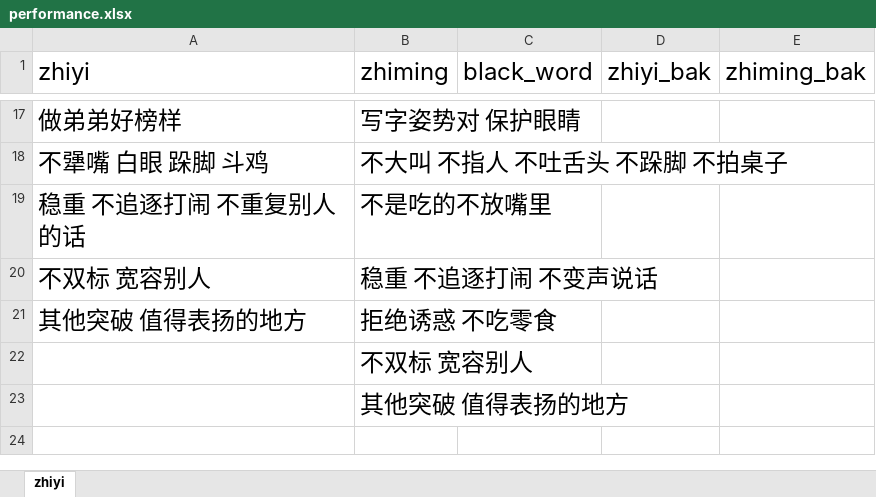
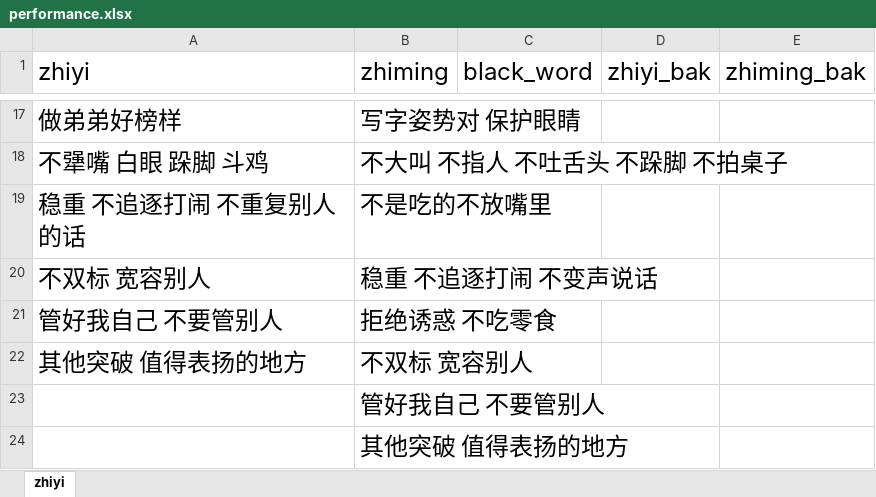
Before and after one commit to Robin88818/pyau, an Excel workbook: performance.xlsx, sheet zhiyi, drawn as a sheet; only a part is shown, gaps mark what is left out; values as stored, in another font and other column widths than the file's, no borders; addresses are those after the commit; the diff names each change by its address in the sheet, - before the commit and + after, or states it on an @@ line.

Commit message:
Add files via upload

```diff
--- a/performance.xlsx (sheet zhiyi)
+++ b/performance.xlsx (sheet zhiyi)
+row 21: 管好我自己 不要管别人 | 拒绝诱惑 不吃零食
-B22 (zhiming): 拒绝诱惑 不吃零食
+B22 (zhiming): 不双标 宽容别人
-B23 (zhiming): 不双标 宽容别人
+B23 (zhiming): 管好我自己 不要管别人
```
